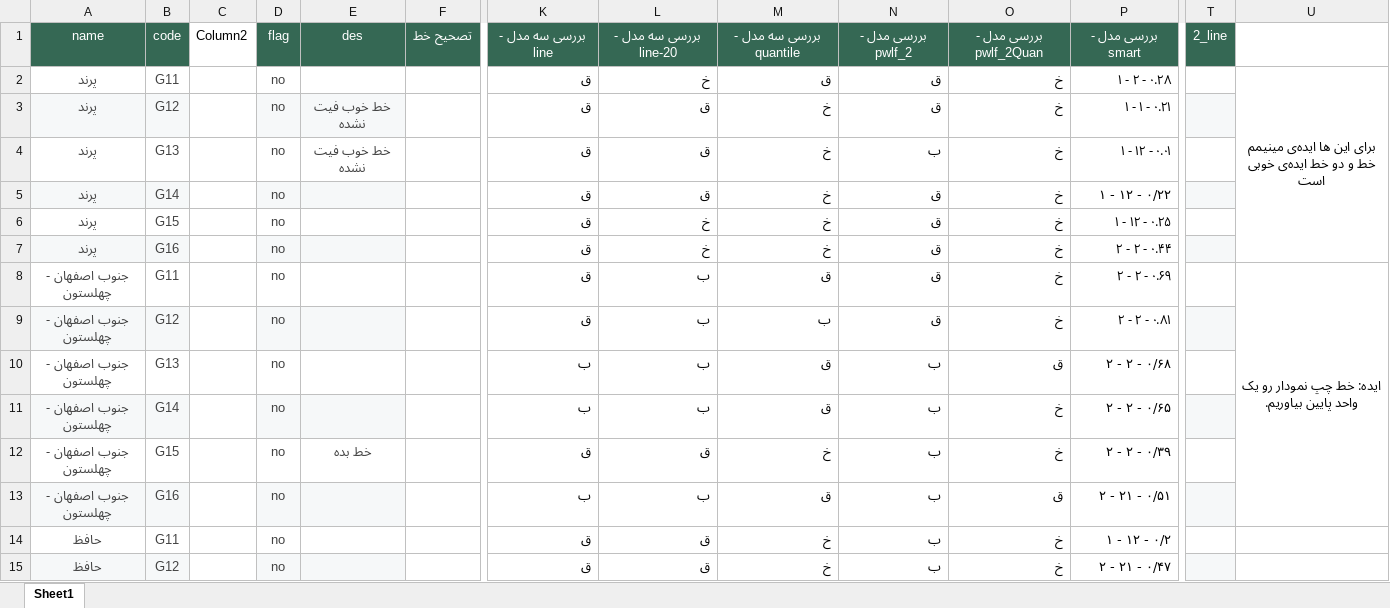
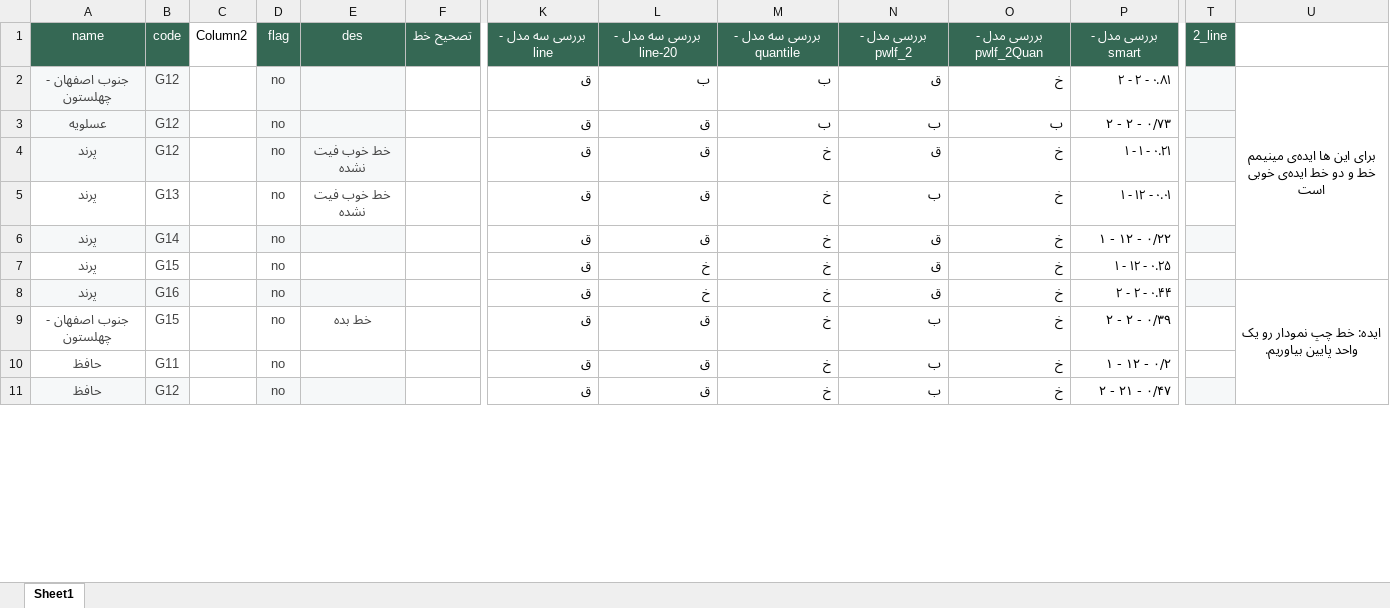
Before and after one commit to SHSMJ200/Bargh_ML, an Excel workbook: src/models/plants.xlsx, sheet Sheet1, drawn as a sheet; only a part is shown, gaps mark what is left out; values as stored, in another font and other column widths than the file's, no borders; table styles not drawn; removed rows and columns are numbered as before the commit, all else as after; rows hold the shown columns only; the diff covers the shown part only; the diff names each change by its address in the sheet, - before the commit and + after, or states it on an @@ line.

```diff
--- a/src/models/plants.xlsx (sheet Sheet1)
+++ b/src/models/plants.xlsx (sheet Sheet1)
-A2: پرند
+A2: جنوب اصفهان - چهلستون
-A2:B2 fill: none
+A2:B2 fill: #F6F8F9
-B2: G11
+B2: G12
-D2:E2 fill: none
+D2:E2 fill: #F6F8F9
-L2: خ
+L2: ب
-M2: ق
+M2: ب
-P2: ۱ - ۲ - ۰.۲۸
+P2: ۲ - ۲ - ۰.۸۱
-T2 fill: none
+T2 fill: #F6F8F9
-U2:U7 merged
+U2:U7 merged
@@ row 59 moved to row 3: عسلویه @@
-U8: (empty)
+U8: ایده‌: خط چپ نمودار رو یک واحد پایین بیاوریم.
+U8:U13 merged
-row 8: جنوب اصفهان - چهلستون | G11 |  | no |  |  | ق | ب | ق | ق | خ | ۲ - ۲ - ۰.۶۹ |  | ایده‌: خط چپ نمودار رو یک واحد پایین بیاوریم.
-row 9: جنوب اصفهان - چهلستون | G12 |  | no |  |  | ق | ب | ب | ق | خ | ۲ - ۲ - ۰.۸۱
@@ row 10 moved to row 60: جنوب اصفهان - چهلستون @@
@@ row 11 moved to row 61: جنوب اصفهان - چهلستون @@
@@ row 13 moved to row 62: جنوب اصفهان - چهلستون @@
```
Also changed, not shown: 2 added rows and 7 moved rows elsewhere in this sheet, src/models/prediction/one_day_output.xlsx, 32 other files.
